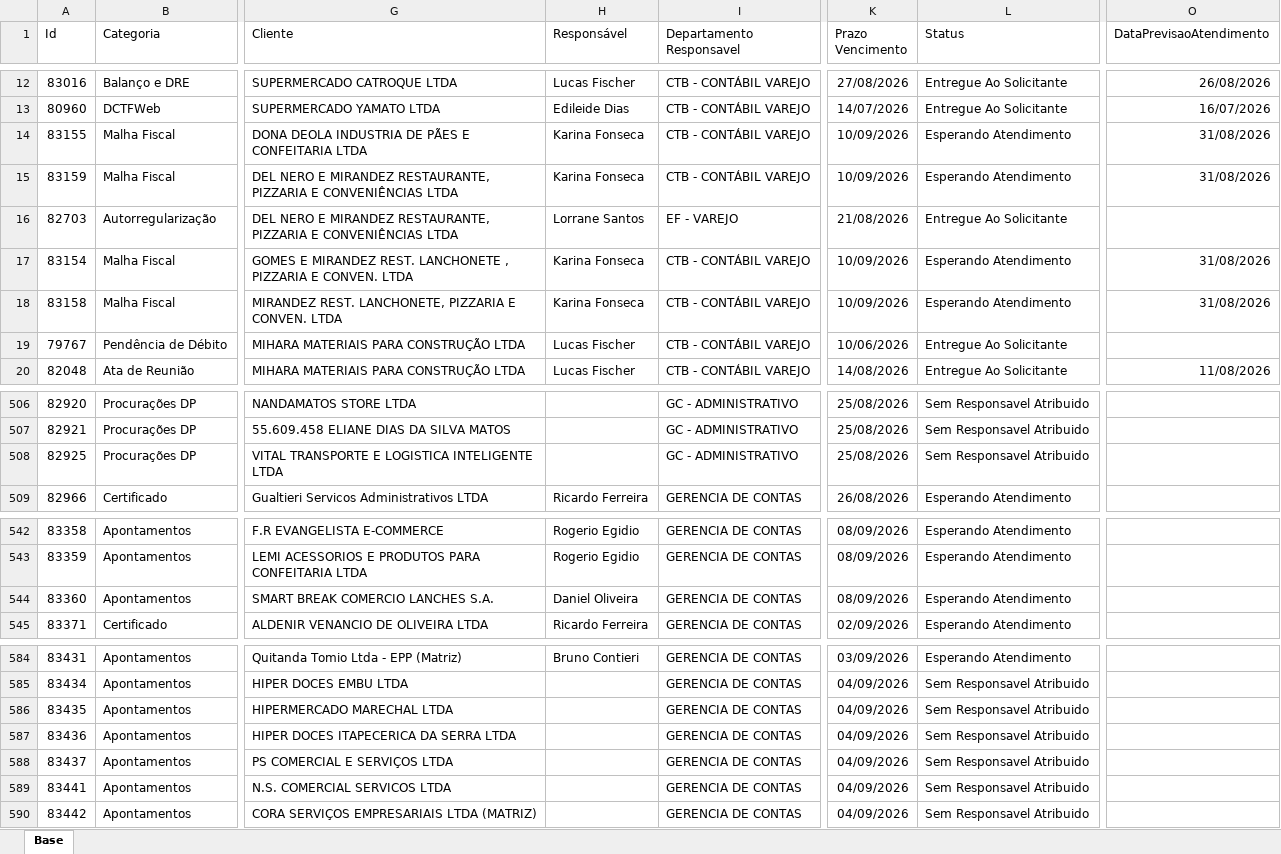
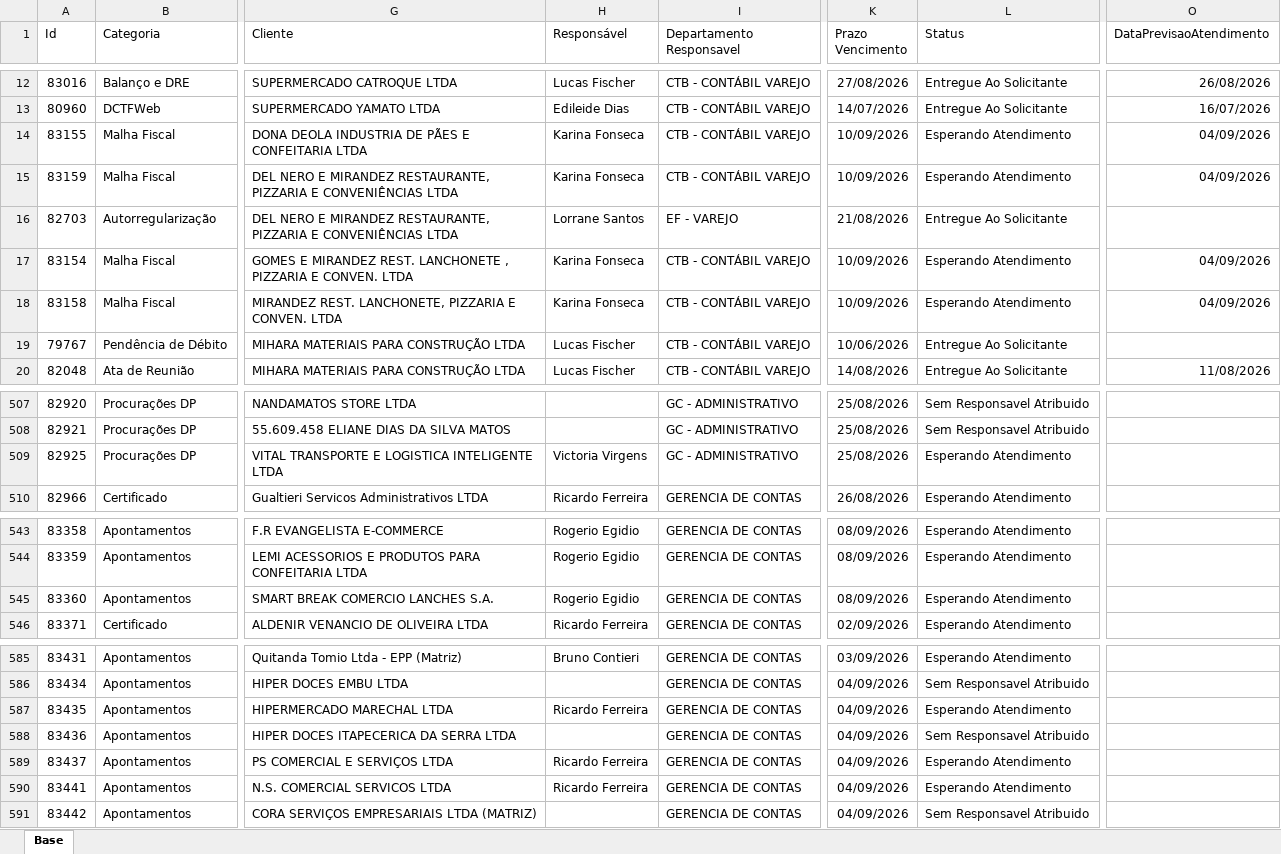
Before and after one commit to Controladoria-MG/Portal-dos-chamados, an Excel workbook: data/base.xlsx, sheet Base, drawn as a sheet; only a part is shown, gaps mark what is left out; values as stored, in another font and other column widths than the file's, no borders; table styles not drawn; addresses are those after the commit; the diff covers the shown part only; the diff names each change by its address in the sheet, - before the commit and + after, or states it on an @@ line.

```diff
--- a/data/base.xlsx (sheet Base)
+++ b/data/base.xlsx (sheet Base)
-O14:O15 (DataPrevisaoAtendimento): 31/08/2026
+O14:O15 (DataPrevisaoAtendimento): 04/09/2026
-O17:O18 (DataPrevisaoAtendimento): 31/08/2026
+O17:O18 (DataPrevisaoAtendimento): 04/09/2026
-H509 (Responsável): (empty)
+H509 (Responsável): Victoria Virgens
-L509 (Status): Sem Responsavel Atribuido
+L509 (Status): Esperando Atendimento
-H545 (Responsável): Daniel Oliveira
+H545 (Responsável): Rogerio Egidio
-H587 (Responsável): (empty)
+H587 (Responsável): Ricardo Ferreira
-L587 (Status): Sem Responsavel Atribuido
+L587 (Status): Esperando Atendimento
-H589:H590 (Responsável): (empty)
+H589:H590 (Responsável): Ricardo Ferreira
-L589:L590 (Status): Sem Responsavel Atribuido
+L589:L590 (Status): Esperando Atendimento
```
Also changed, not shown: 9 added rows, 8 removed rows and 4 edited cells elsewhere in this sheet, 3 other files.
